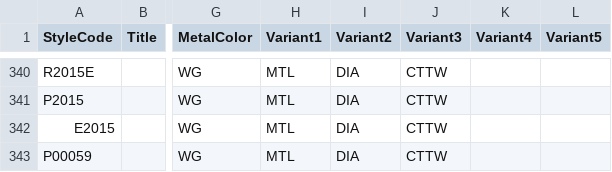
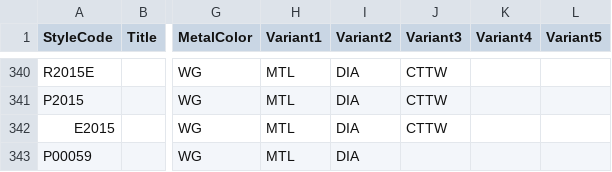
Before and after one commit to niravpmehta/jewelry-data, a CSV file: styles.csv, drawn as a sheet; only a part is shown, gaps mark what is left out; the diff names each change by its address in the sheet, - before the commit and + after, or states it on an @@ line.

Commit message:
Sync styles.csv

```diff
--- a/styles.csv
+++ b/styles.csv
-J343 (Variant3): CTTW
+J343 (Variant3): (empty)
```
